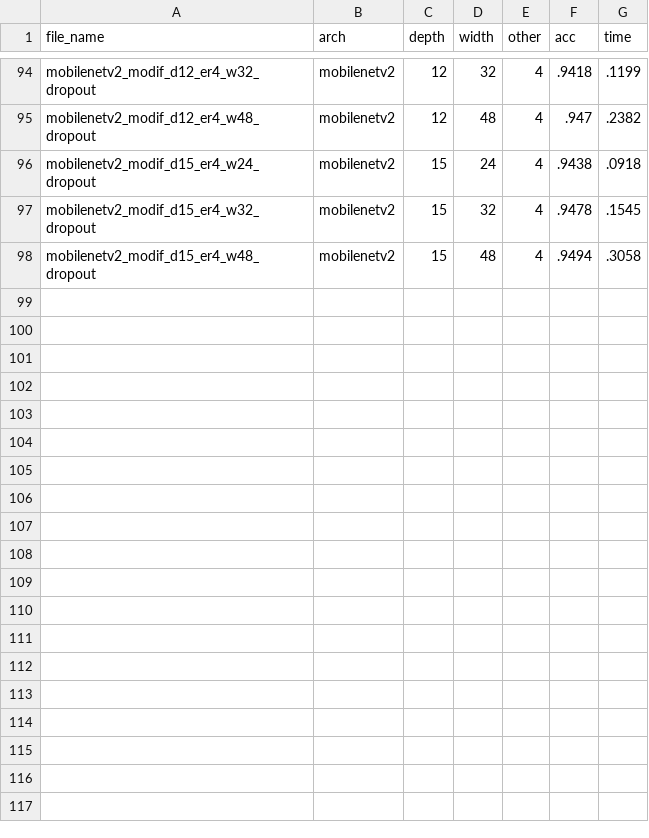
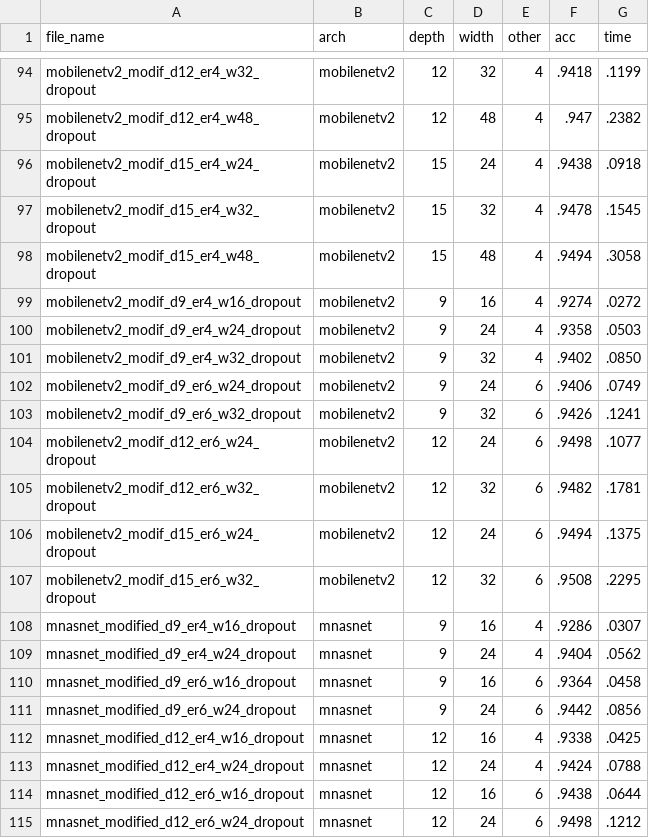
Before and after one commit to NatGr/Master_Thesis, a CSV file: training_from_scratch/architectures_val.csv, drawn as a sheet; only a part is shown, gaps mark what is left out.

```diff
--- a/training_from_scratch/architectures_val.csv
+++ b/training_from_scratch/architectures_val.csv
@@ -98 +98,18 @@ mobilenetv2_modif_d15_er4_w32_dropout,mobilenetv2,15,32,4,.9478,.1545
 mobilenetv2_modif_d15_er4_w48_dropout,mobilenetv2,15,48,4,.9494,.3058
+mobilenetv2_modif_d9_er4_w16_dropout,mobilenetv2,9,16,4,.9274,.0272
+mobilenetv2_modif_d9_er4_w24_dropout,mobilenetv2,9,24,4,.9358,.0503
+mobilenetv2_modif_d9_er4_w32_dropout,mobilenetv2,9,32,4,.9402,.0850
+mobilenetv2_modif_d9_er6_w24_dropout,mobilenetv2,9,24,6,.9406,.0749
+mobilenetv2_modif_d9_er6_w32_dropout,mobilenetv2,9,32,6,.9426,.1241
+mobilenetv2_modif_d12_er6_w24_dropout,mobilenetv2,12,24,6,.9498,.1077
+mobilenetv2_modif_d12_er6_w32_dropout,mobilenetv2,12,32,6,.9482,.1781
+mobilenetv2_modif_d15_er6_w24_dropout,mobilenetv2,12,24,6,.9494,.1375
+mobilenetv2_modif_d15_er6_w32_dropout,mobilenetv2,12,32,6,.9508,.2295
+mnasnet_modified_d9_er4_w16_dropout,mnasnet,9,16,4,.9286,.0307
+mnasnet_modified_d9_er4_w24_dropout,mnasnet,9,24,4,.9404,.0562
+mnasnet_modified_d9_er6_w16_dropout,mnasnet,9,16,6,.9364,.0458
+mnasnet_modified_d9_er6_w24_dropout,mnasnet,9,24,6,.9442,.0856
+mnasnet_modified_d12_er4_w16_dropout,mnasnet,12,16,4,.9338,.0425
+mnasnet_modified_d12_er4_w24_dropout,mnasnet,12,24,4,.9424,.0788
+mnasnet_modified_d12_er6_w16_dropout,mnasnet,12,16,6,.9438,.0644
+mnasnet_modified_d12_er6_w24_dropout,mnasnet,12,24,6,.9498,.1212
```
Also changed, not shown: NetAdapt/pruning_methods.csv, training_from_scratch/architectures.csv, 4 other files.
